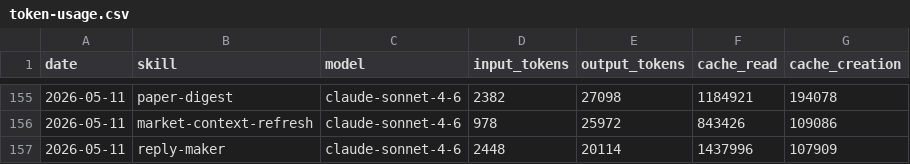
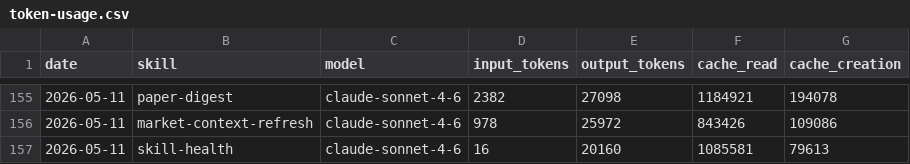
Before and after one commit to tomscaria/aeon, a CSV file: memory/token-usage.csv, drawn as a sheet; only a part is shown, gaps mark what is left out.

Commit message:
chore(skill-health): auto-commit 2026-05-11

```diff
--- a/memory/token-usage.csv
+++ b/memory/token-usage.csv
@@ -156,2 +156,2 @@ date,skill,model,input_tokens,output_tokens,cache_read,cache_creation
 2026-05-11,market-context-refresh,claude-sonnet-4-6,978,25972,843426,109086
-2026-05-11,reply-maker,claude-sonnet-4-6,2448,20114,1437996,107909
+2026-05-11,skill-health,claude-sonnet-4-6,16,20160,1085581,79613
```
Also changed, not shown: 7 other files.
